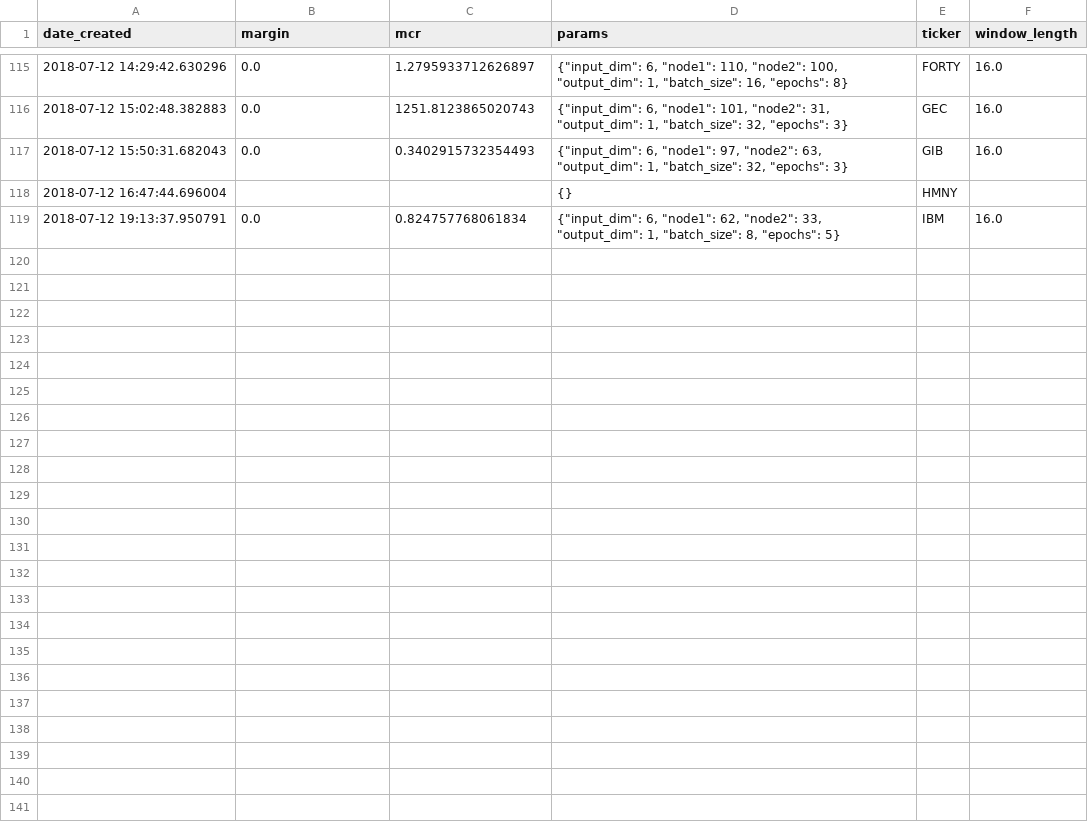
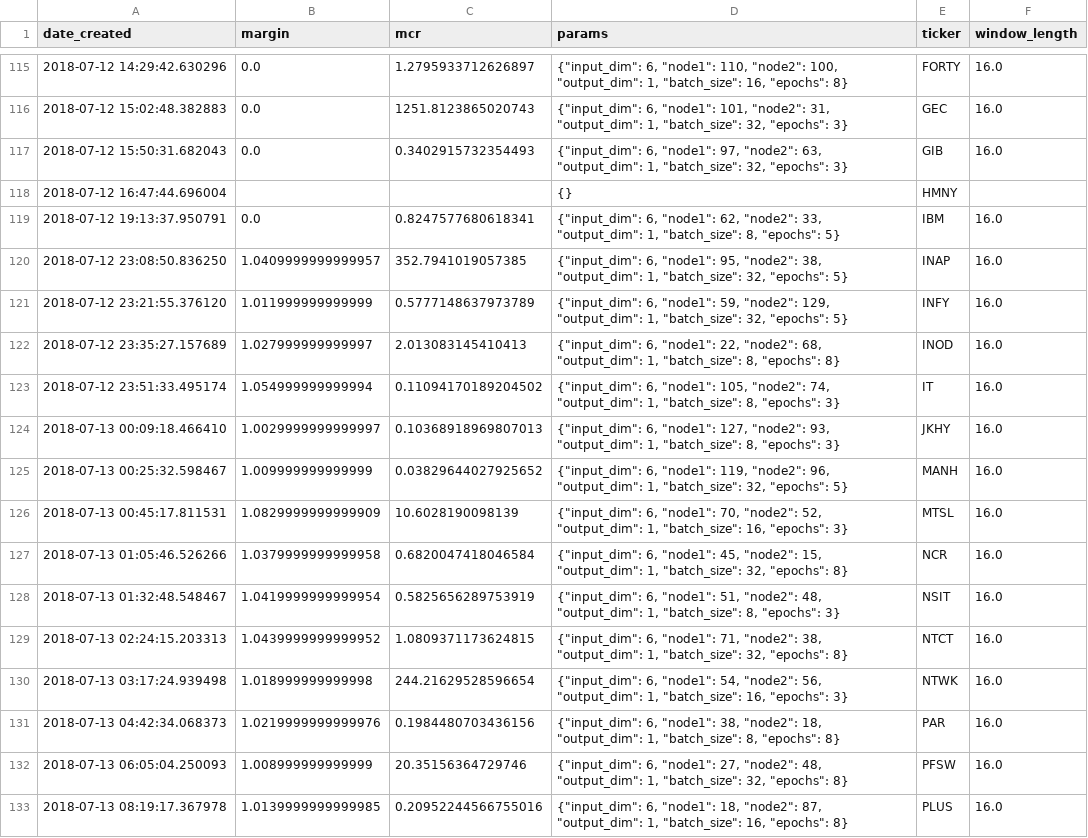
Before and after one commit to lodderwin/basemap, a CSV file: results/model_results_frank.csv, drawn as a sheet; only a part is shown, gaps mark what is left out.

Commit message:
models

```diff
--- a/results/model_results_frank.csv
+++ b/results/model_results_frank.csv
@@ -118,2 +118,16 @@ date_created,margin,mcr,params,ticker,window_length
 2018-07-12 16:47:44.696004,,,{},HMNY,
-2018-07-12 19:13:37.950791,0.0,0.824757768061834,"{""input_dim"": 6, ""node1"": 62, ""node2"": 33, ""output_dim"": 1, ""batch_size"": 8, ""epochs"": 5}",IBM,16.0
+2018-07-12 19:13:37.950791,0.0,0.8247577680618341,"{""input_dim"": 6, ""node1"": 62, ""node2"": 33, ""output_dim"": 1, ""batch_size"": 8, ""epochs"": 5}",IBM,16.0
+2018-07-12 23:08:50.836250,1.0409999999999957,352.7941019057385,"{""input_dim"": 6, ""node1"": 95, ""node2"": 38, ""output_dim"": 1, ""batch_size"": 32, ""epochs"": 5}",INAP,16.0
+2018-07-12 23:21:55.376120,1.011999999999999,0.5777148637973789,"{""input_dim"": 6, ""node1"": 59, ""node2"": 129, ""output_dim"": 1, ""batch_size"": 32, ""epochs"": 5}",INFY,16.0
+2018-07-12 23:35:27.157689,1.027999999999997,2.013083145410413,"{""input_dim"": 6, ""node1"": 22, ""node2"": 68, ""output_dim"": 1, ""batch_size"": 8, ""epochs"": 8}",INOD,16.0
+2018-07-12 23:51:33.495174,1.054999999999994,0.11094170189204502,"{""input_dim"": 6, ""node1"": 105, ""node2"": 74, ""output_dim"": 1, ""batch_size"": 8, ""epochs"": 3}",IT,16.0
+2018-07-13 00:09:18.466410,1.0029999999999997,0.10368918969807013,"{""input_dim"": 6, ""node1"": 127, ""node2"": 93, ""output_dim"": 1, ""batch_size"": 8, ""epochs"": 3}",JKHY,16.0
+2018-07-13 00:25:32.598467,1.009999999999999,0.03829644027925652,"{""input_dim"": 6, ""node1"": 119, ""node2"": 96, ""output_dim"": 1, ""batch_size"": 32, ""epochs"": 5}",MANH,16.0
+2018-07-13 00:45:17.811531,1.0829999999999909,10.6028190098139,"{""input_dim"": 6, ""node1"": 70, ""node2"": 52, ""output_dim"": 1, ""batch_size"": 16, ""epochs"": 3}",MTSL,16.0
+2018-07-13 01:05:46.526266,1.0379999999999958,0.6820047418046584,"{""input_dim"": 6, ""node1"": 45, ""node2"": 15, ""output_dim"": 1, ""batch_size"": 32, ""epochs"": 8}",NCR,16.0
+2018-07-13 01:32:48.548467,1.0419999999999954,0.5825656289753919,"{""input_dim"": 6, ""node1"": 51, ""node2"": 48, ""output_dim"": 1, ""batch_size"": 8, ""epochs"": 3}",NSIT,16.0
+2018-07-13 02:24:15.203313,1.0439999999999952,1.0809371173624815,"{""input_dim"": 6, ""node1"": 71, ""node2"": 38, ""output_dim"": 1, ""batch_size"": 32, ""epochs"": 8}",NTCT,16.0
+2018-07-13 03:17:24.939498,1.018999999999998,244.21629528596654,"{""input_dim"": 6, ""node1"": 54, ""node2"": 56, ""output_dim"": 1, ""batch_size"": 16, ""epochs"": 3}",NTWK,16.0
+2018-07-13 04:42:34.068373,1.0219999999999976,0.1984480703436156,"{""input_dim"": 6, ""node1"": 38, ""node2"": 18, ""output_dim"": 1, ""batch_size"": 8, ""epochs"": 8}",PAR,16.0
+2018-07-13 06:05:04.250093,1.008999999999999,20.35156364729746,"{""input_dim"": 6, ""node1"": 27, ""node2"": 48, ""output_dim"": 1, ""batch_size"": 32, ""epochs"": 8}",PFSW,16.0
+2018-07-13 08:19:17.367978,1.0139999999999985,0.20952244566755016,"{""input_dim"": 6, ""node1"": 18, ""node2"": 87, ""output_dim"": 1, ""batch_size"": 16, ""epochs"": 8}",PLUS,16.0
```
Also changed, not shown: 28 other files.
